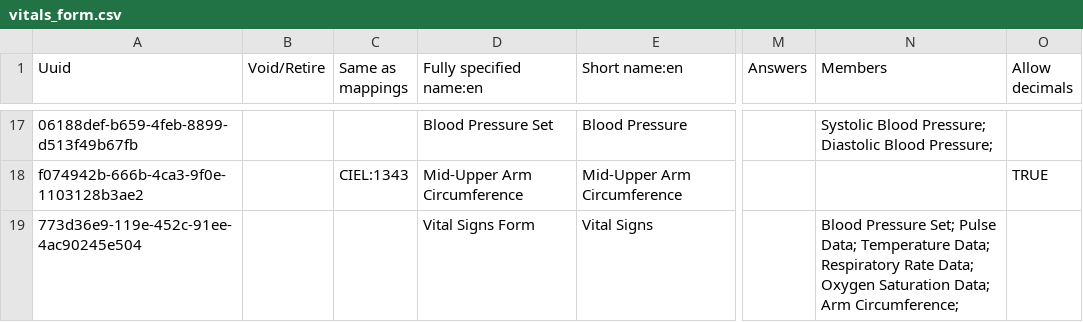
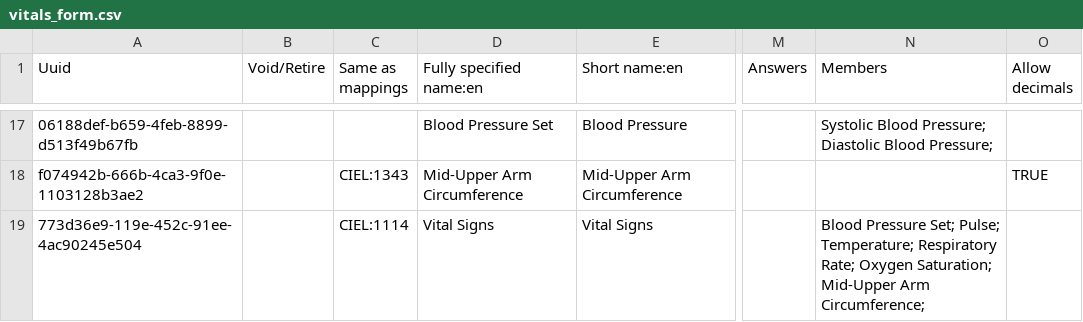
Before and after one commit to mekomsolutions/openmrs-config-haiti, a CSV file: configuration/concepts/vitals_form.csv, drawn as a sheet; only a part is shown, gaps mark what is left out; the diff names each change by its address in the sheet, - before the commit and + after, or states it on an @@ line.

Commit message:
HSC-24: Remove 'Haiti_' prefix and map concepts to CIEL equivalent

```diff
--- a/configuration/concepts/vitals_form.csv
+++ b/configuration/concepts/vitals_form.csv
-C19 (Same as mappings): (empty)
+C19 (Same as mappings): CIEL:1114
-D19 (Fully specified name:en): Vital Signs Form
+D19 (Fully specified name:en): Vital Signs
-N19 (Members): …Pressure Set; Pulse Data; Temperature Data; Respiratory Rate Data; Oxygen Saturation Data; Arm Circumference;
+N19 (Members): …Pressure Set; Pulse; Temperature; Respiratory Rate; Oxygen Saturation; Mid-Upper Arm Circumference;
```
